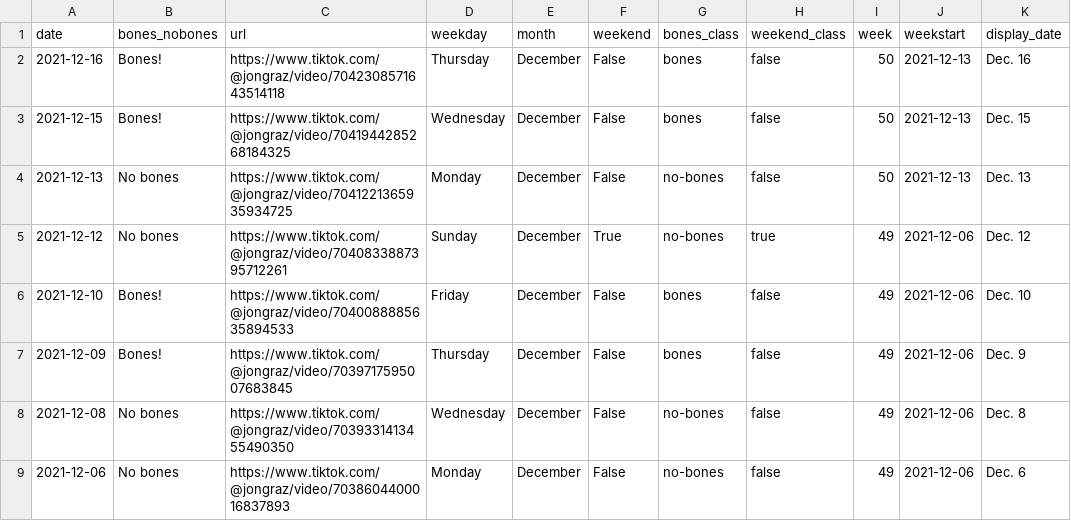
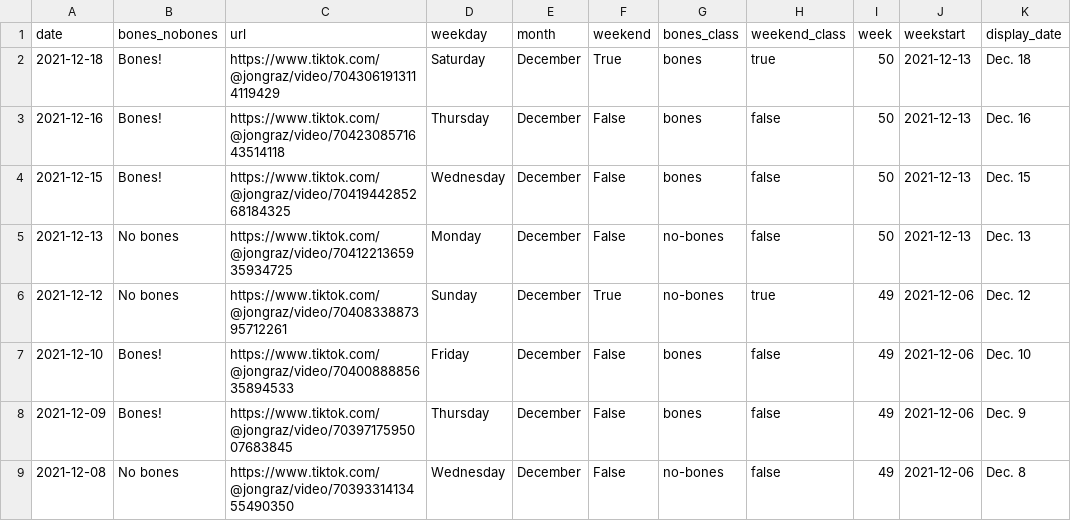
Before and after one commit to stiles/noodle-tracker, a CSV file: _data/bonesdays_csv.csv, drawn as a sheet; only a part is shown; the shorter side is filled out with more unchanged rows; the diff names each change by its address in the sheet, - before the commit and + after, or states it on an @@ line.

```diff
--- a/_data/bonesdays_csv.csv
+++ b/_data/bonesdays_csv.csv
+row 2: 2021-12-18 | Bones! | https://www.tiktok.com/@jongraz/video/7043061913114119429 | Saturday | December | True | bones | true | 50 | 2021-12-13 | Dec. 18
```
Also changed, not shown: _data/bonesdays_weeks.csv, assets/data/bonesdays.csv, 9 other files.
